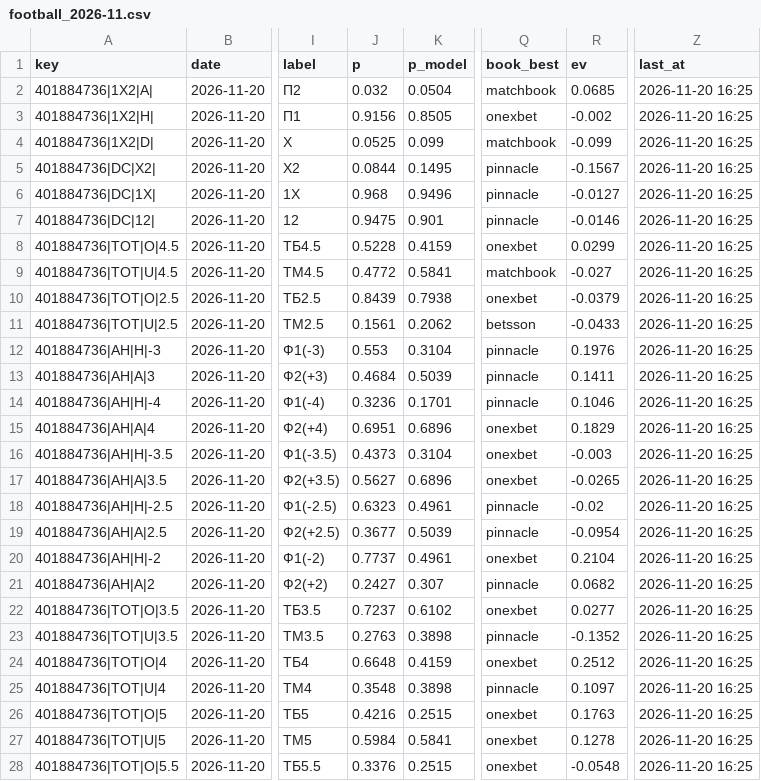
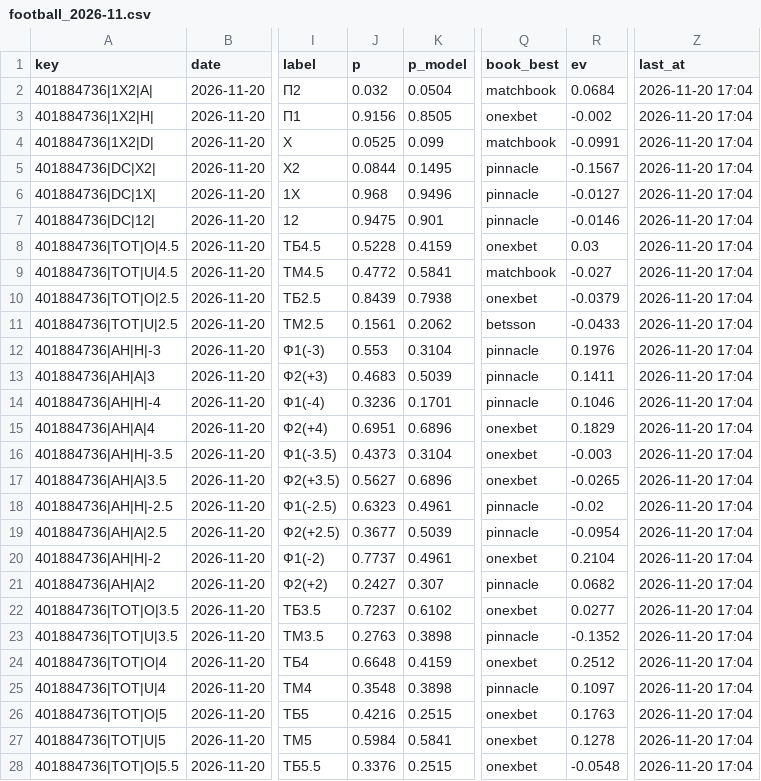
Before and after one commit to vassoffat-cell/tennisbot, a CSV file: football/data/shadow/football_2026-11.csv, drawn as a sheet; only a part is shown, gaps mark what is left out; the diff covers the shown part only; the diff names each change by its address in the sheet, - before the commit and + after, or states it on an @@ line.

Commit message:
Football data 2026-11-20

```diff
--- a/football/data/shadow/football_2026-11.csv
+++ b/football/data/shadow/football_2026-11.csv
-R2 (ev): 0.0685
+R2 (ev): 0.0684
-Z2:Z28 (last_at): 2026-11-20 16:25
+Z2:Z28 (last_at): 2026-11-20 17:04
-R4 (ev): -0.099
+R4 (ev): -0.0991
-R8 (ev): 0.0299
+R8 (ev): 0.03
-J13 (p): 0.4684
+J13 (p): 0.4683
```
Also changed, not shown: 94 edited cells elsewhere in this file, football/data/seal/football_2026-11-20.csv, 4 other files.
